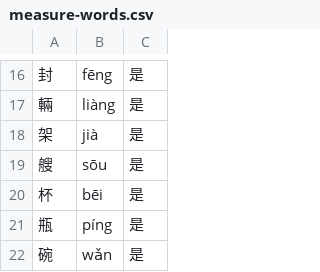
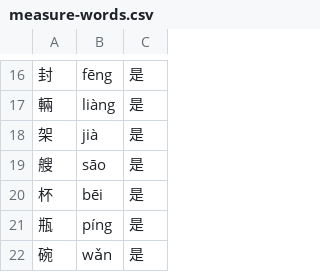
Before and after one commit to wangchiapin/dron-clasificadores, a CSV file: data/measure-words.csv, drawn as a sheet; only a part is shown, gaps mark what is left out.

```diff
--- a/data/measure-words.csv
+++ b/data/measure-words.csv
@@ -18,3 +18,3 @@
 架,jià,是
-艘,sōu,是
+艘,sāo,是
 杯,bēi,是
```
